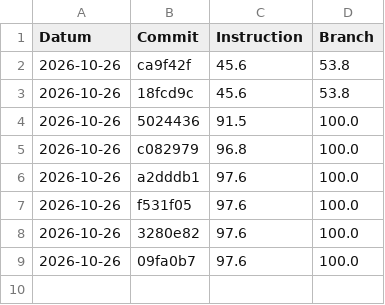
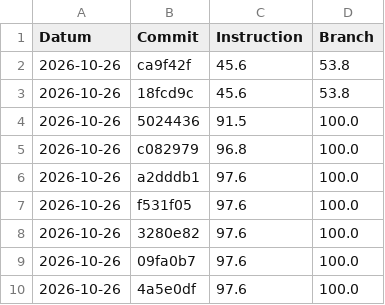
Before and after one commit to Flashbibi/450-tictactest-mvk, a CSV file: coverage.csv, drawn as a sheet; the diff names each change by its address in the sheet, - before the commit and + after, or states it on an @@ line.

```diff
--- a/coverage.csv
+++ b/coverage.csv
+row 10: 2026-10-26 | 4a5e0df | 97.6 | 100.0
```
